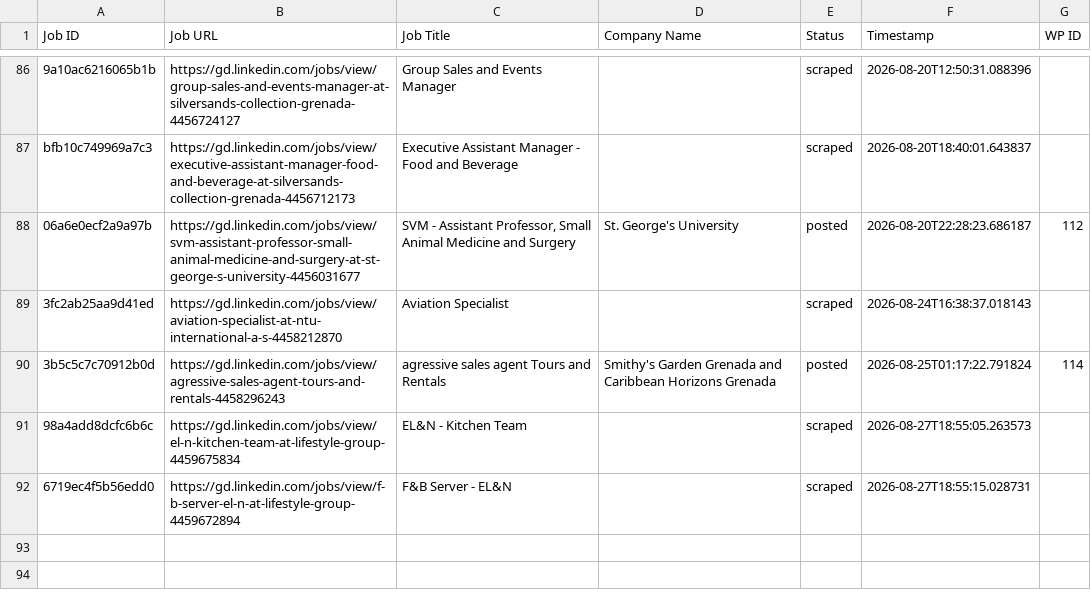
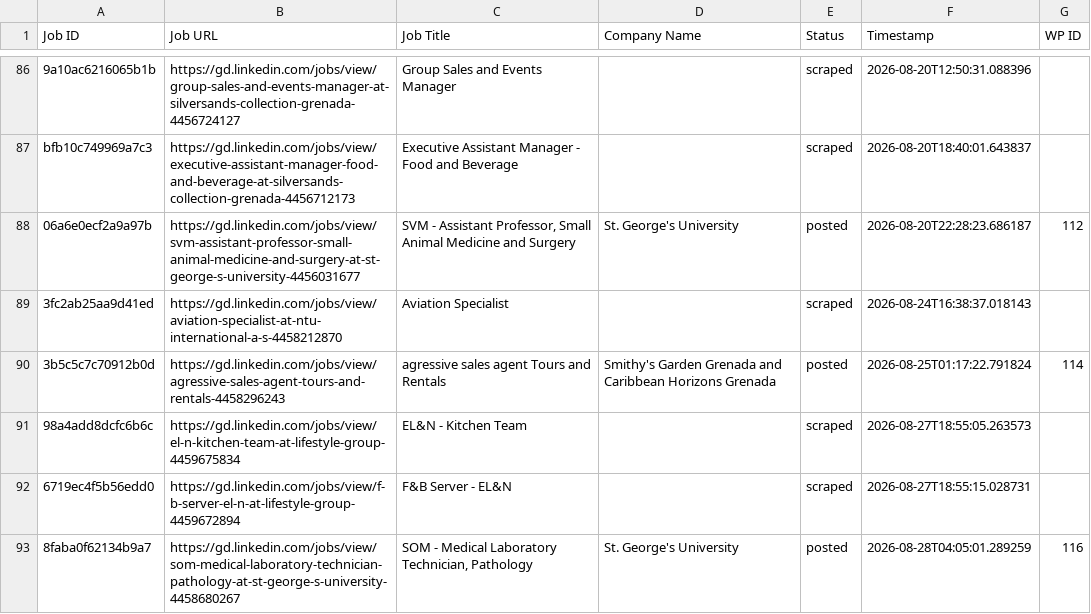
Before and after one commit to innovationinc2000/gd, a CSV file: processed_jobs.csv, drawn as a sheet; only a part is shown, gaps mark what is left out; the diff names each change by its address in the sheet, - before the commit and + after, or states it on an @@ line.

```diff
--- a/processed_jobs.csv
+++ b/processed_jobs.csv
+row 93: 8faba0f62134b9a7 | https://gd.linkedin.com/jobs/view/som-medical-laboratory-technician-pathology-at-st-george-s-university-4458680267 | SOM - Medical Laboratory Technician, Pathology | St. George's University | posted | 2026-08-28T04:05:01.289259 | 116
```
